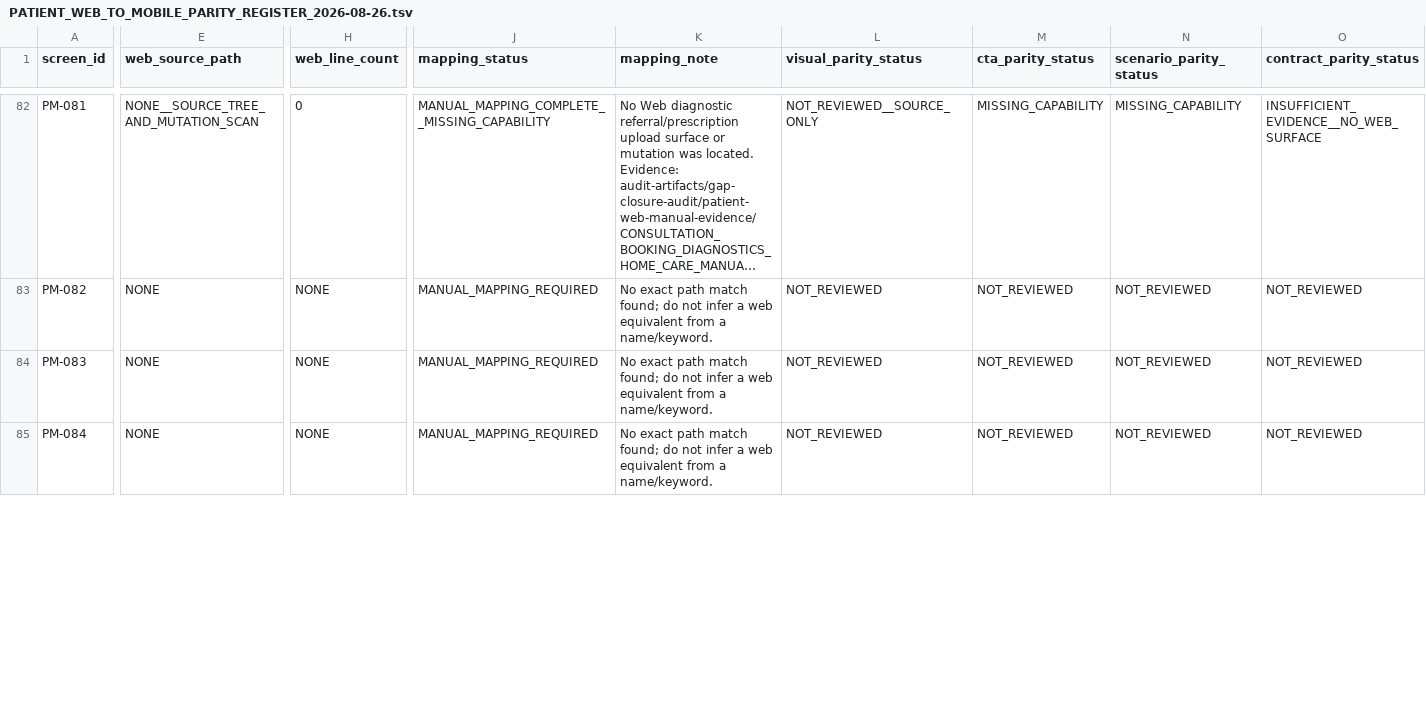
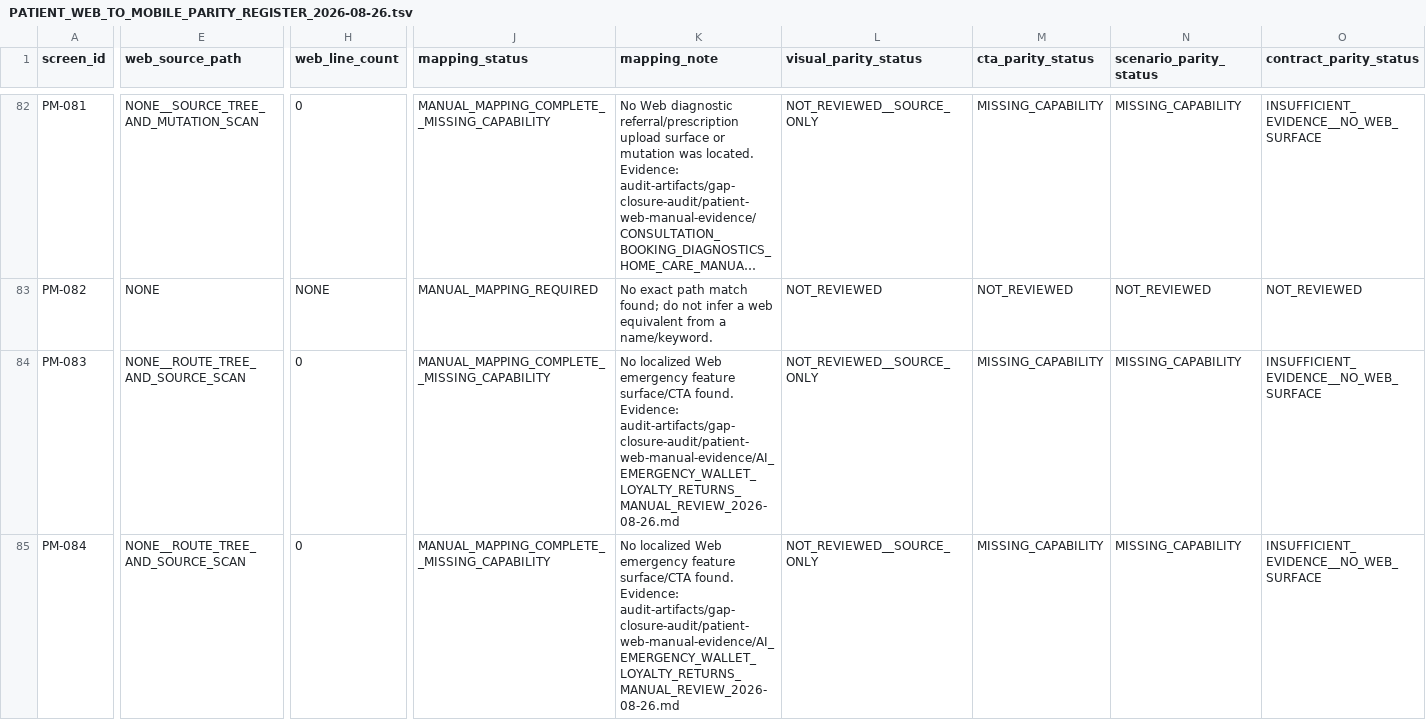
Before and after one commit to obaid08642-ops/new, a TSV file: audit-artifacts/gap-closure-audit/PATIENT_WEB_TO_MOBILE_PARITY_REGISTER_2026-08-26.tsv, drawn as a sheet; only a part is shown, gaps mark what is left out; long unchanged cells end in …; the diff covers the shown part only; the diff names each change by its address in the sheet, - before the commit and + after, or states it on an @@ line.

Commit message:
audit: review web absent feature surfaces

```diff
--- a/audit-artifacts/gap-closure-audit/PATIENT_WEB_TO_MOBILE_PARITY_REGISTER_2026-08-26.tsv
+++ b/audit-artifacts/gap-closure-audit/PATIENT_WEB_TO_MOBILE_PARITY_REGISTER_2026-08-26.tsv
-E84:E85 (web_source_path): NONE
+E84:E85 (web_source_path): NONE__ROUTE_TREE_AND_SOURCE_SCAN
-H84:H85 (web_line_count): NONE
+H84:H85 (web_line_count): 0
-J84:J85 (mapping_status): MANUAL_MAPPING_REQUIRED
+J84:J85 (mapping_status): MANUAL_MAPPING_COMPLETE__MISSING_CAPABILITY
-K84:K85 (mapping_note): No exact path match found; do not infer a web equivalent from a name/keyword.
+K84:K85 (mapping_note): No localized Web emergency feature surface/CTA found. Evidence: audit-artifacts/gap-closure-audit/patient-web-manual-evidence/AI_EMERGENCY_WALLET_LOYALTY_RETURNS_MANUAL_REVIEW_2026-08-26.md
-L84:L85 (visual_parity_status): NOT_REVIEWED
+L84:L85 (visual_parity_status): NOT_REVIEWED__SOURCE_ONLY
-M84:M85 (cta_parity_status): NOT_REVIEWED
+M84:M85 (cta_parity_status): MISSING_CAPABILITY
-N84:N85 (scenario_parity_status): NOT_REVIEWED
+N84:N85 (scenario_parity_status): MISSING_CAPABILITY
-O84:O85 (contract_parity_status): NOT_REVIEWED
+O84:O85 (contract_parity_status): INSUFFICIENT_EVIDENCE__NO_WEB_SURFACE
```
Also changed, not shown: 176 edited cells elsewhere in this file, 2 other files.
